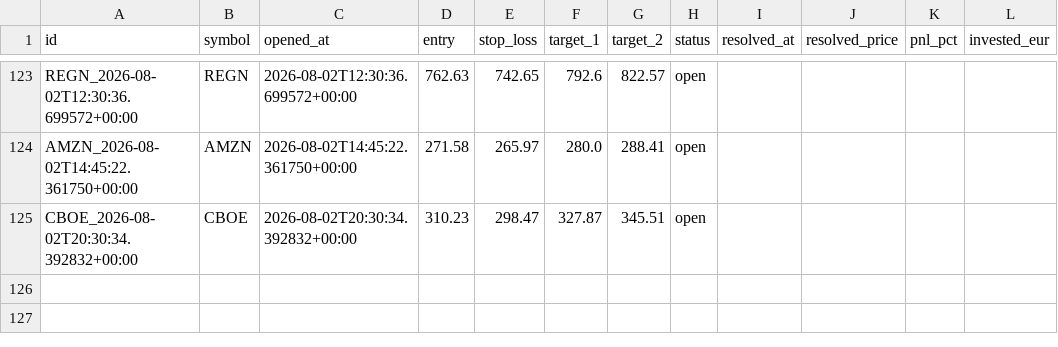
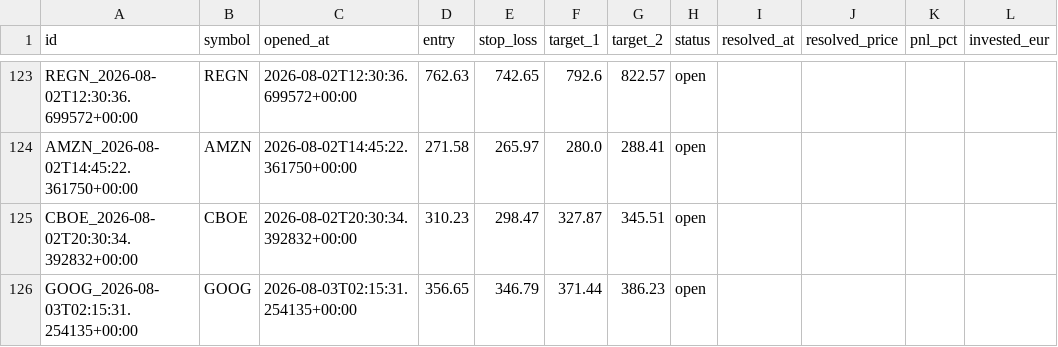
Before and after one commit to luiswolny-dot/Trading-Gehirn, a CSV file: data/recommendations_log.csv, drawn as a sheet; only a part is shown, gaps mark what is left out; the diff names each change by its address in the sheet, - before the commit and + after, or states it on an @@ line.

```diff
--- a/data/recommendations_log.csv
+++ b/data/recommendations_log.csv
+row 126: GOOG_2026-08-03T02:15:31.254135+00:00 | GOOG | 2026-08-03T02:15:31.254135+00:00 | 356.65 | 346.79 | 371.44 | 386.23 | open
```
Also changed, not shown: 7 other files.
